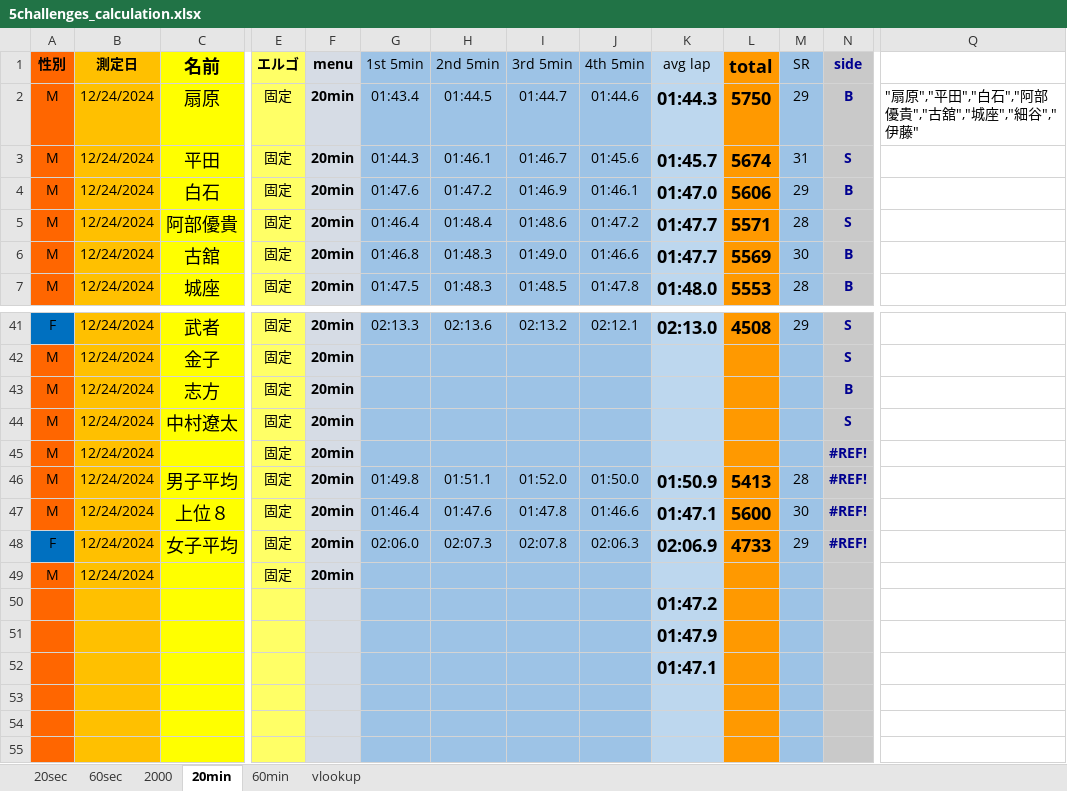
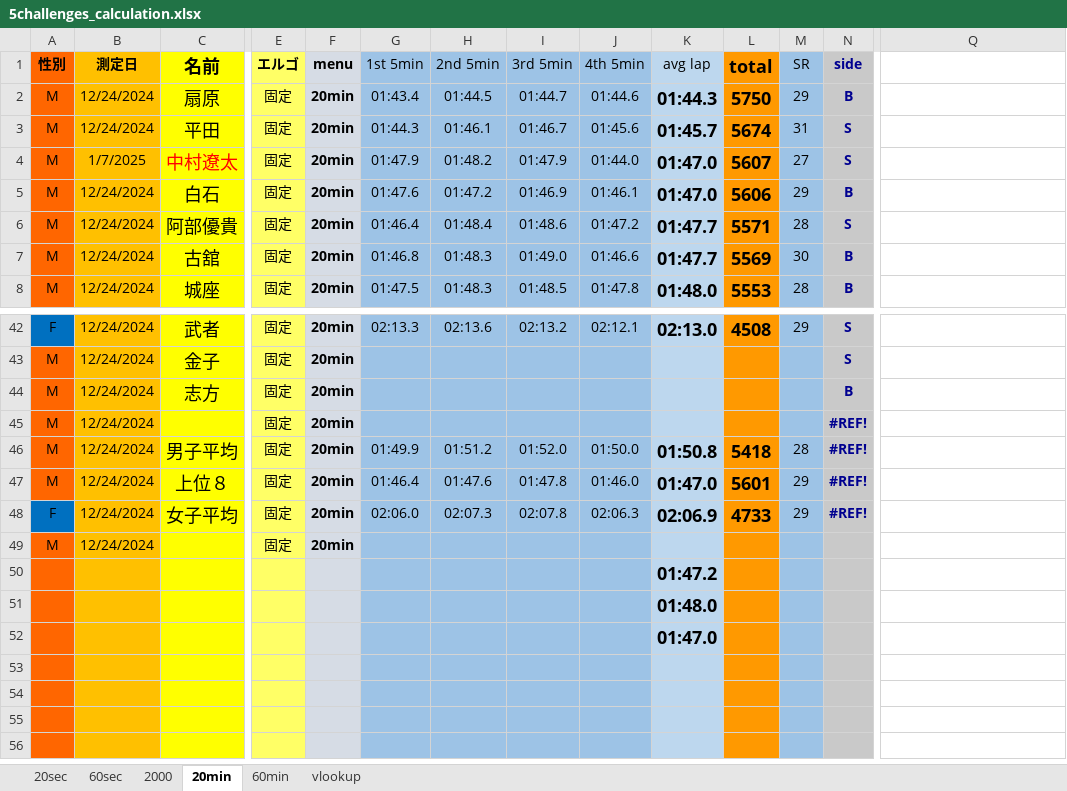
Before and after one commit to riku89-2004/First, an Excel workbook: store/5challenges_calculation.xlsx, sheet 20min, drawn as a sheet; only a part is shown, gaps mark what is left out; the shorter side is filled out with more unchanged rows; values as stored, in another font and other column widths than the file's, no borders; conditional formats not drawn; removed rows and columns are numbered as before the commit, all else as after; rows hold the shown columns only; the diff names each change by its address in the sheet, - before the commit and + after, or states it on an @@ line.

```diff
--- a/store/5challenges_calculation.xlsx (sheet 20min)
+++ b/store/5challenges_calculation.xlsx (sheet 20min)
-Q2: "扇原","平田","白石","阿部優貴","古舘","城座","細谷","伊藤"
+Q2: (empty)
+row 4: M | 1/7/2025 | 中村遼太 | 固定 | 20min | 01:47.9 | 01:48.2 | 01:47.9 | 01:44.0 | 01:47.0 | 5607 | 27 | S
-row 44: M | 12/24/2024 | 中村遼太 | 固定 | 20min |  |  |  |  |  |  |  | S
-G46 (1st 5min): 01:49.8
+G46 (1st 5min): 01:49.9
-H46 (2nd 5min): 01:51.1
+H46 (2nd 5min): 01:51.2
-K46 (avg lap): 01:50.9
+K46 (avg lap): 01:50.8
-L46 (total): 5413
+L46 (total): 5418
-J47 (4th 5min): 01:46.6
+J47 (4th 5min): 01:46.0
-K47 (avg lap): 01:47.1
+K47 (avg lap): 01:47.0
-L47 (total): 5600
+L47 (total): 5601
-M47 (SR): 30
+M47 (SR): 29
-K51 (avg lap): 01:47.9
+K51 (avg lap): 01:48.0
-K52 (avg lap): 01:47.1
+K52 (avg lap): 01:47.0
```
Also changed, not shown: sheet 60min, sheet 2000, sheet 20sec, sheet 60sec, formulas that keep their value, hidden cells, store/5challenges.xlsx.
